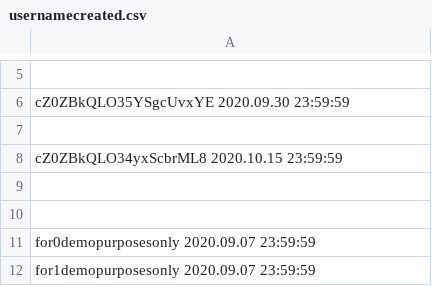
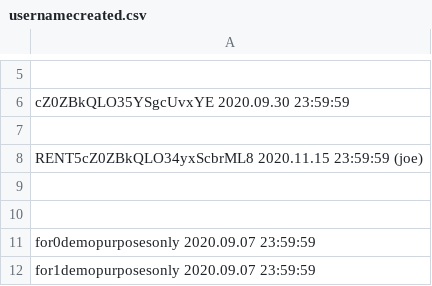
Before and after one commit to infotechniques/infotechniques.github.io, a CSV file: usernamecreated.csv, drawn as a sheet; only a part is shown, gaps mark what is left out.

Commit message:
Update usernamecreated.csv

```diff
--- a/usernamecreated.csv
+++ b/usernamecreated.csv
@@ -7,3 +7,3 @@ cZ0ZBkQLO35YSgcUvxYE 2020.09.30 23:59:59
 
-cZ0ZBkQLO34yxScbrML8 2020.10.15 23:59:59
+RENT5cZ0ZBkQLO34yxScbrML8 2020.11.15 23:59:59     (joe)
 
```
